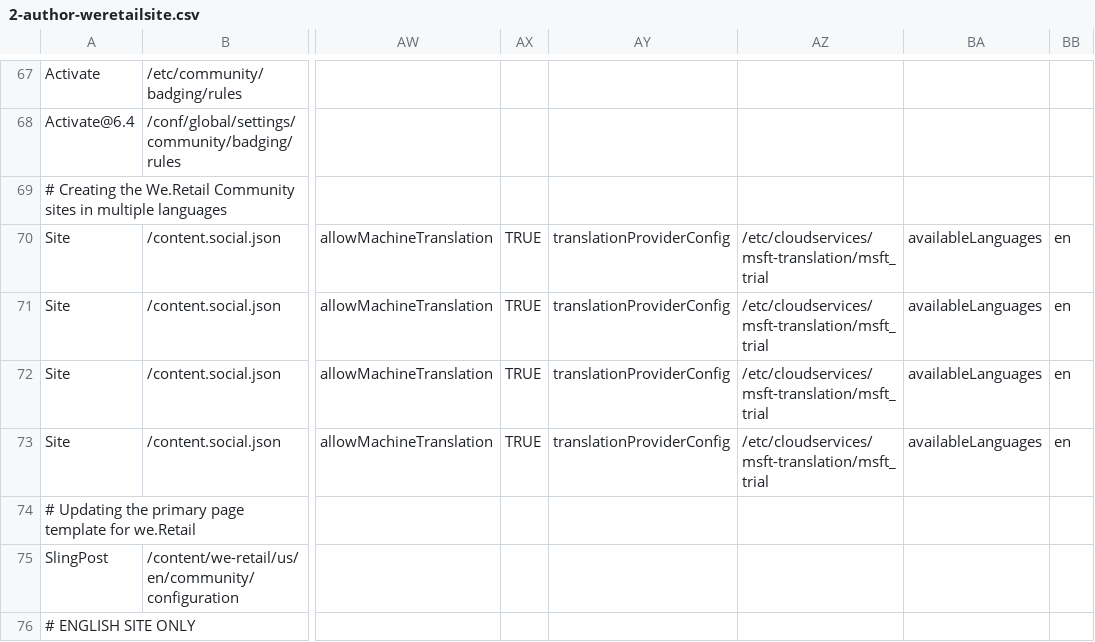
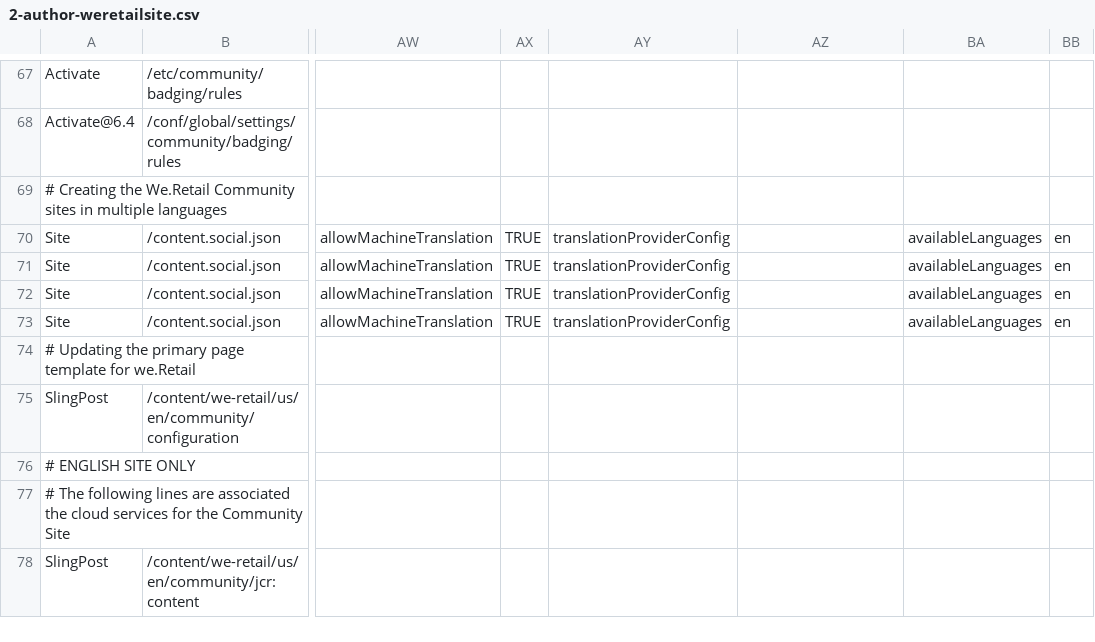
Before and after one commit to Adobe-Marketing-Cloud/aem-sample-we-retail-communities, a CSV file: ui.content/src/main/content/jcr_root/etc/community/we-retail/2-author-weretailsite.csv, drawn as a sheet; only a part is shown, gaps mark what is left out; the shorter side is filled out with more unchanged rows; the diff names each change by its address in the sheet, - before the commit and + after, or states it on an @@ line.

Commit message:
[Publish] Warning: Resource with path /etc/cloudservices/msft-translation/msft_trial does not exist!

```diff
--- a/ui.content/src/main/content/jcr_root/etc/community/we-retail/2-author-weretailsite.csv
+++ b/ui.content/src/main/content/jcr_root/etc/community/we-retail/2-author-weretailsite.csv
-AZ70:AZ73: /etc/cloudservices/msft-translation/msft_trial
+AZ70:AZ73: (empty)
```
